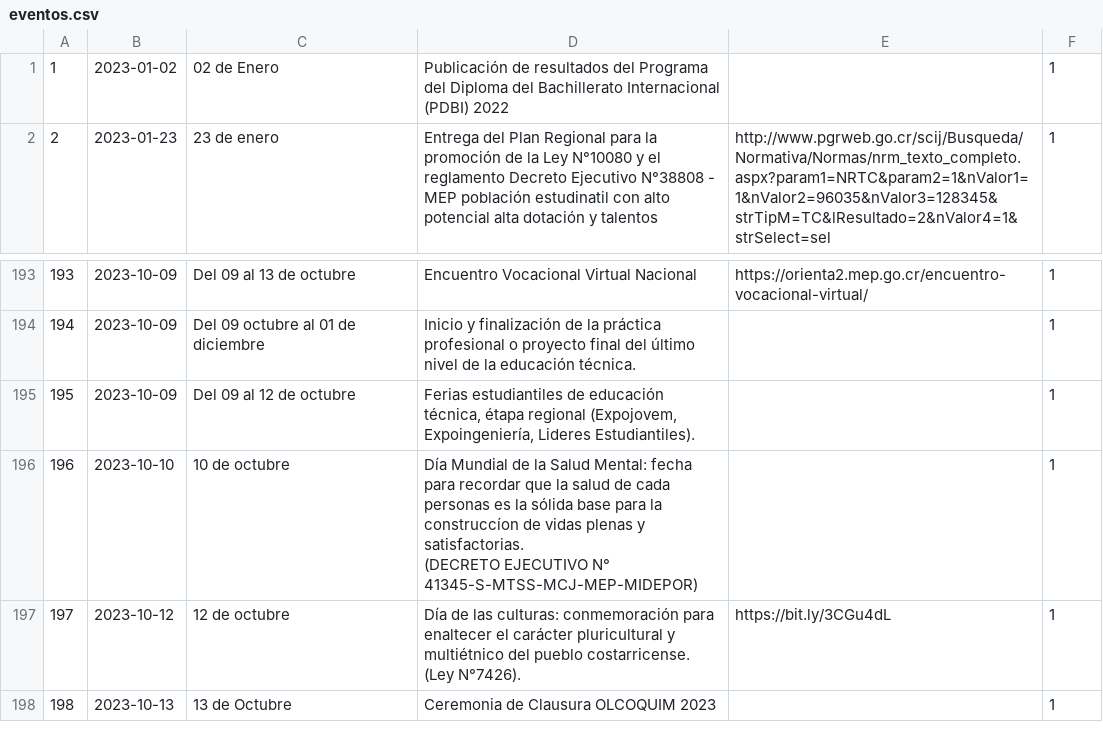
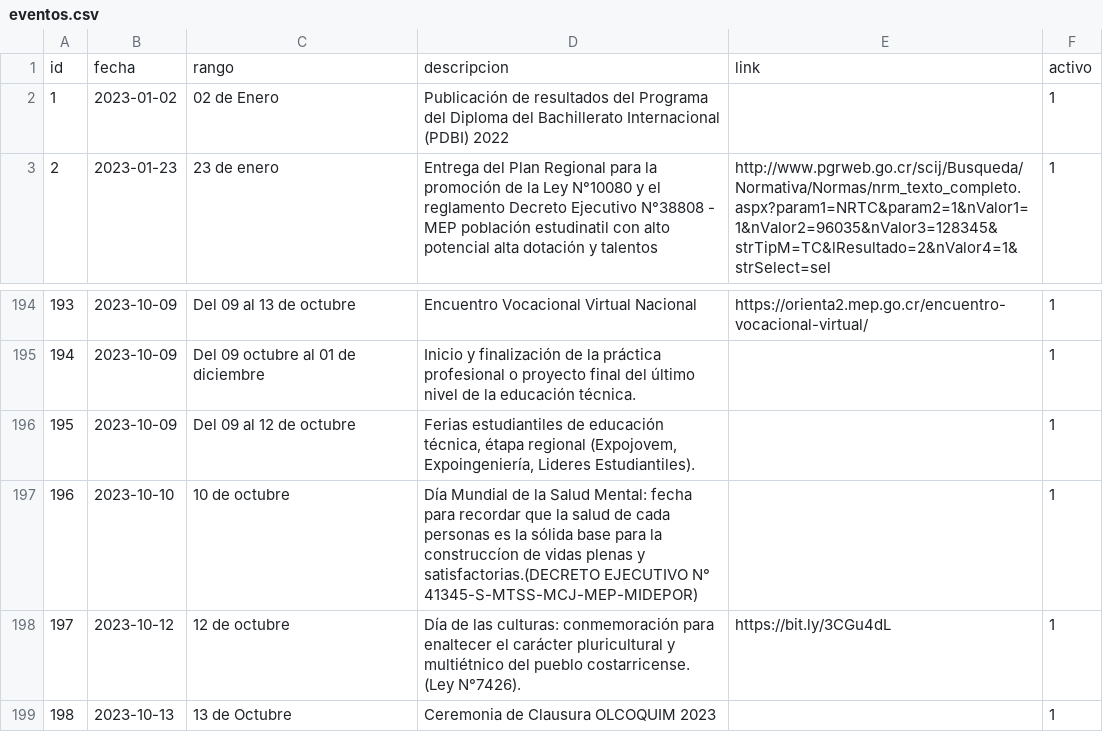
Before and after one commit to producciongespro/csv-to-mysql-webapp, a CSV file: static/uploads/eventos.csv, drawn as a sheet; only a part is shown, gaps mark what is left out.

```diff
--- a/static/uploads/eventos.csv
+++ b/static/uploads/eventos.csv
@@ -1 +1,2 @@
+"id";"fecha";"rango";"descripcion";"link";"activo"
 "1";"2023-01-02";"02 de Enero ";"Publicación de resultados del Programa del Diploma del Bachillerato Internacional (PDBI) 2022";;"1"
@@ -195,4 +196,3 @@
 "195";"2023-10-09";"Del 09 al 12 de octubre ";"Ferias  estudiantiles de educación técnica, étapa regional (Expojovem, Expoingeniería, Lideres Estudiantiles).";;"1"
-"196";"2023-10-10";"10 de octubre";"Día Mundial de la Salud Mental: fecha para recordar que la salud de cada personas es la sólida base para la construccíon de vidas plenas y satisfactorias.
-(DECRETO EJECUTIVO N° 41345-S-MTSS-MCJ-MEP-MIDEPOR)";;"1"
+"196";"2023-10-10";"10 de octubre";"Día Mundial de la Salud Mental: fecha para recordar que la salud de cada personas es la sólida base para la construccíon de vidas plenas y satisfactorias.(DECRETO EJECUTIVO N° 41345-S-MTSS-MCJ-MEP-MIDEPOR)";;"1"
 "197";"2023-10-12";"12 de octubre ";"Día de las culturas: conmemoración para enaltecer el carácter pluricultural y multiétnico del pueblo costarricense. (Ley N°7426). ";"https://bit.ly/3CGu4dL  ";"1"
```
Also changed, not shown: 3 other files.
